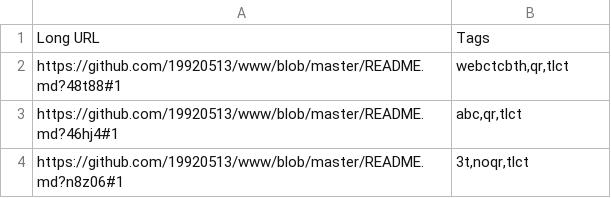
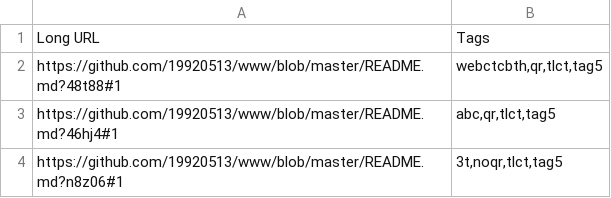
Before and after one commit to CKHope/streamlit-shlink, a CSV file: templateCSV3tags.csv, drawn as a sheet.

Commit message:
ud

```diff
--- a/templateCSV3tags.csv
+++ b/templateCSV3tags.csv
@@ -1,4 +1,4 @@
 Long URL,Tags
-https://github.com/19920513/www/blob/master/README.md?48t88#1,"webctcbth,qr,tlct"
-https://github.com/19920513/www/blob/master/README.md?46hj4#1,"abc,qr,tlct"
-https://github.com/19920513/www/blob/master/README.md?n8z06#1,"3t,noqr,tlct"
+https://github.com/19920513/www/blob/master/README.md?48t88#1,"webctcbth,qr,tlct,tag5"
+https://github.com/19920513/www/blob/master/README.md?46hj4#1,"abc,qr,tlct,tag5"
+https://github.com/19920513/www/blob/master/README.md?n8z06#1,"3t,noqr,tlct,tag5"
```
